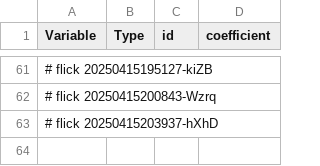
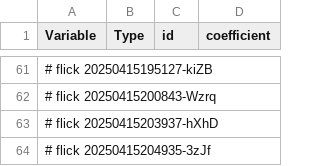
Before and after one commit to abikesa/shell-hologram, a CSV file: kitabo/ensi/ukubona/donorcase/test3/assets/csv/model2_overall.csv, drawn as a sheet; only a part is shown, gaps mark what is left out; the diff names each change by its address in the sheet, - before the commit and + after, or states it on an @@ line.

Commit message:
kitabo/ensi/ukubona/donorcase/test3/assets/csv/model2_overall.csv

```diff
--- a/kitabo/ensi/ukubona/donorcase/test3/assets/csv/model2_overall.csv
+++ b/kitabo/ensi/ukubona/donorcase/test3/assets/csv/model2_overall.csv
+row 64: # flick 20250415204935-3zJf
```
